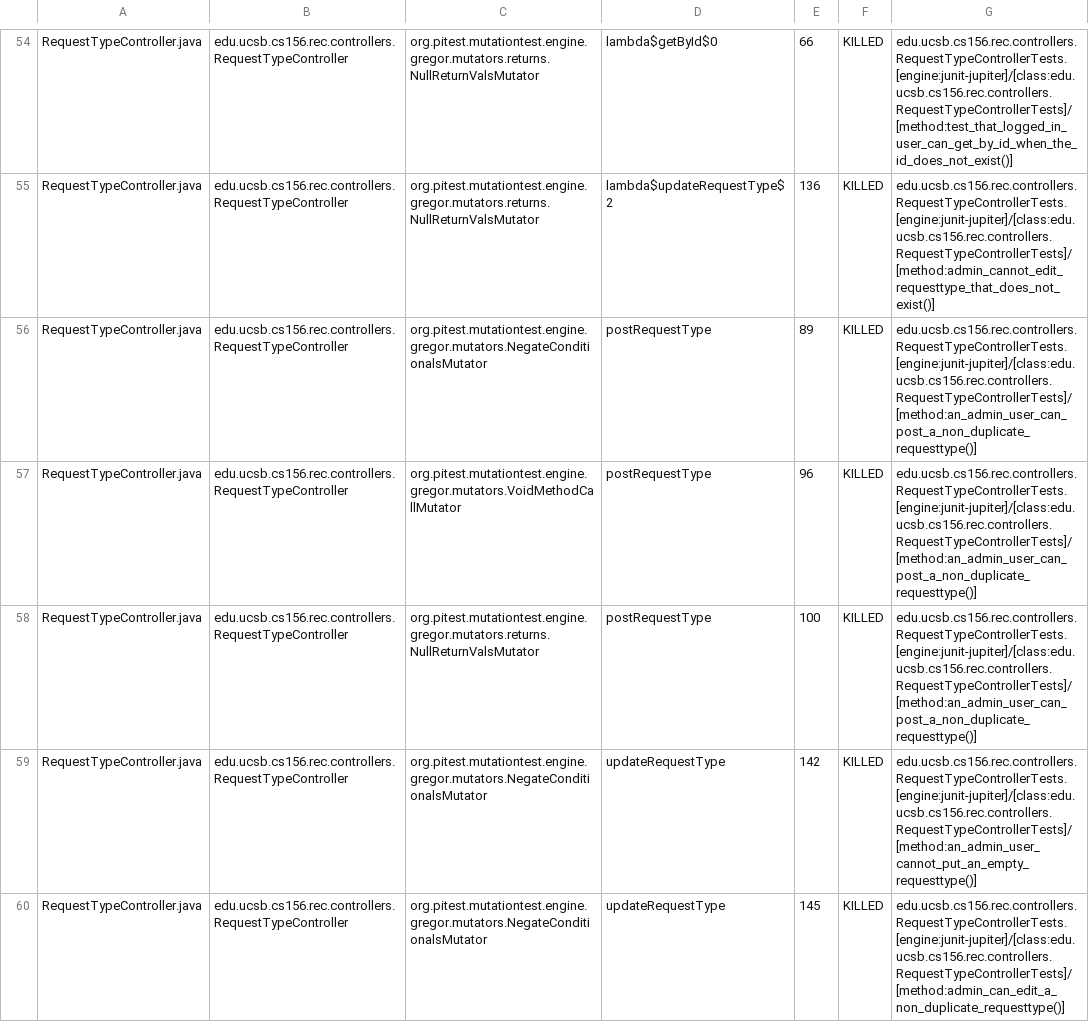
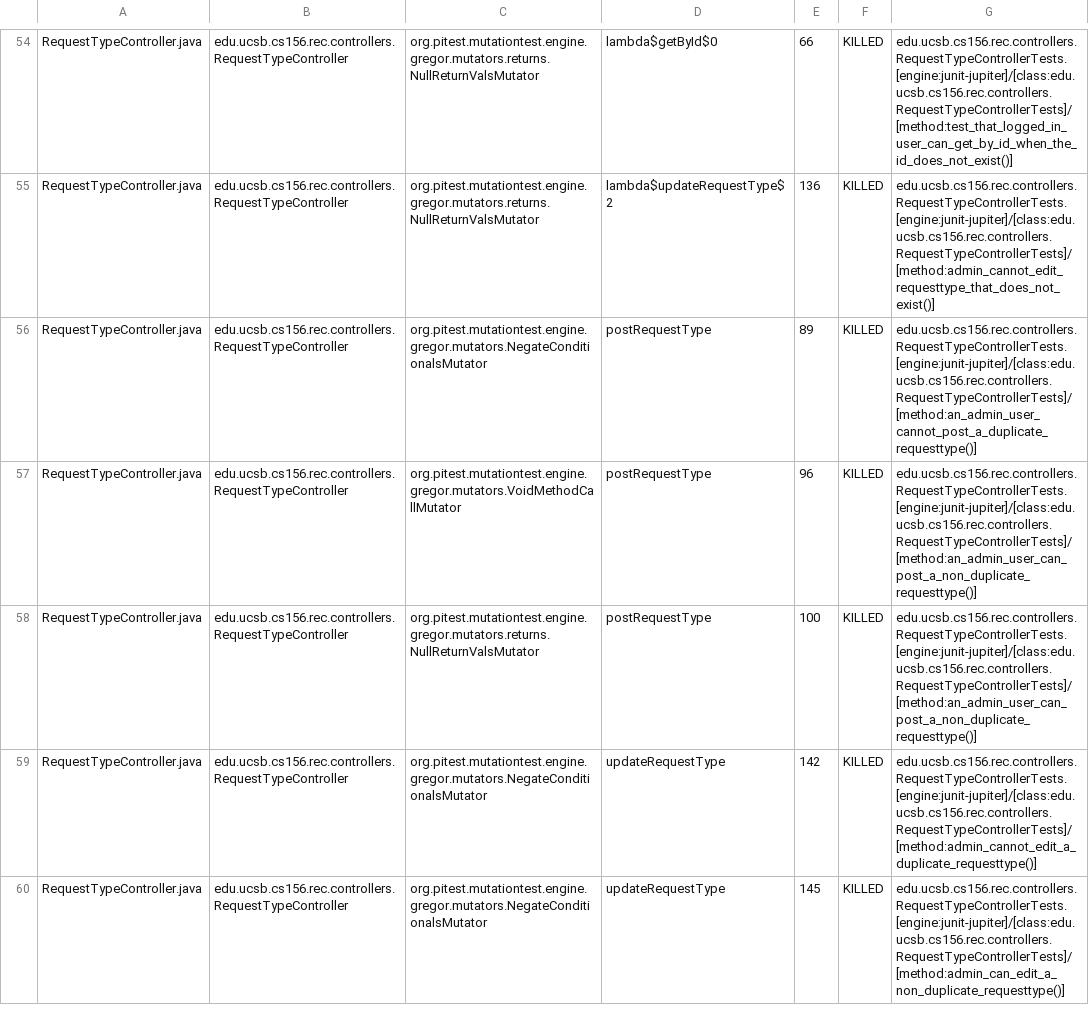
Before and after one commit to ucsb-cs156/proj-rec, a CSV file: pitest/mutations.csv, drawn as a sheet; only a part is shown, gaps mark what is left out; the diff covers the shown part only.

Commit message:
Deploying to gh-pages from @ ucsb-cs156/proj-rec@324a183189aefea0862b0dafdb3ba33bdde1241e 🚀

```diff
--- a/pitest/mutations.csv
+++ b/pitest/mutations.csv
@@ -55,6 +55,6 @@ RequestTypeController.java,edu.ucsb.cs156.rec.controllers.RequestTypeController,
 RequestTypeController.java,edu.ucsb.cs156.rec.controllers.RequestTypeController,org.pitest.mutationtest.engine.gregor.mutators.returns.NullReturnValsMutator,lambda$updateRequestType$2,136,KILLED,edu.ucsb.cs156.rec.controllers.RequestTypeControllerTests.[engine:junit-jupiter]/[class:edu.ucsb.cs156.rec.controllers.RequestTypeControllerTests]/[method:admin_cannot_edit_requesttype_that_does_not_exist()]
-RequestTypeController.java,edu.ucsb.cs156.rec.controllers.RequestTypeController,org.pitest.mutationtest.engine.gregor.mutators.NegateConditionalsMutator,postRequestType,89,KILLED,edu.ucsb.cs156.rec.controllers.RequestTypeControllerTests.[engine:junit-jupiter]/[class:edu.ucsb.cs156.rec.controllers.RequestTypeControllerTests]/[method:an_admin_user_can_post_a_non_duplicate_requesttype()]
+RequestTypeController.java,edu.ucsb.cs156.rec.controllers.RequestTypeController,org.pitest.mutationtest.engine.gregor.mutators.NegateConditionalsMutator,postRequestType,89,KILLED,edu.ucsb.cs156.rec.controllers.RequestTypeControllerTests.[engine:junit-jupiter]/[class:edu.ucsb.cs156.rec.controllers.RequestTypeControllerTests]/[method:an_admin_user_cannot_post_a_duplicate_requesttype()]
 RequestTypeController.java,edu.ucsb.cs156.rec.controllers.RequestTypeController,org.pitest.mutationtest.engine.gregor.mutators.VoidMethodCallMutator,postRequestType,96,KILLED,edu.ucsb.cs156.rec.controllers.RequestTypeControllerTests.[engine:junit-jupiter]/[class:edu.ucsb.cs156.rec.controllers.RequestTypeControllerTests]/[method:an_admin_user_can_post_a_non_duplicate_requesttype()]
 RequestTypeController.java,edu.ucsb.cs156.rec.controllers.RequestTypeController,org.pitest.mutationtest.engine.gregor.mutators.returns.NullReturnValsMutator,postRequestType,100,KILLED,edu.ucsb.cs156.rec.controllers.RequestTypeControllerTests.[engine:junit-jupiter]/[class:edu.ucsb.cs156.rec.controllers.RequestTypeControllerTests]/[method:an_admin_user_can_post_a_non_duplicate_requesttype()]
-RequestTypeController.java,edu.ucsb.cs156.rec.controllers.RequestTypeController,org.pitest.mutationtest.engine.gregor.mutators.NegateConditionalsMutator,updateRequestType,142,KILLED,edu.ucsb.cs156.rec.controllers.RequestTypeControllerTests.[engine:junit-jupiter]/[class:edu.ucsb.cs156.rec.controllers.RequestTypeControllerTests]/[method:an_admin_user_cannot_put_an_empty_requesttype()]
+RequestTypeController.java,edu.ucsb.cs156.rec.controllers.RequestTypeController,org.pitest.mutationtest.engine.gregor.mutators.NegateConditionalsMutator,updateRequestType,142,KILLED,edu.ucsb.cs156.rec.controllers.RequestTypeControllerTests.[engine:junit-jupiter]/[class:edu.ucsb.cs156.rec.controllers.RequestTypeControllerTests]/[method:admin_cannot_edit_a_duplicate_requesttype()]
 RequestTypeController.java,edu.ucsb.cs156.rec.controllers.RequestTypeController,org.pitest.mutationtest.engine.gregor.mutators.NegateConditionalsMutator,updateRequestType,145,KILLED,edu.ucsb.cs156.rec.controllers.RequestTypeControllerTests.[engine:junit-jupiter]/[class:edu.ucsb.cs156.rec.controllers.RequestTypeControllerTests]/[method:admin_can_edit_a_non_duplicate_requesttype()]
```
Also changed, not shown: 15 edited cells elsewhere in this file, 11 other files.
